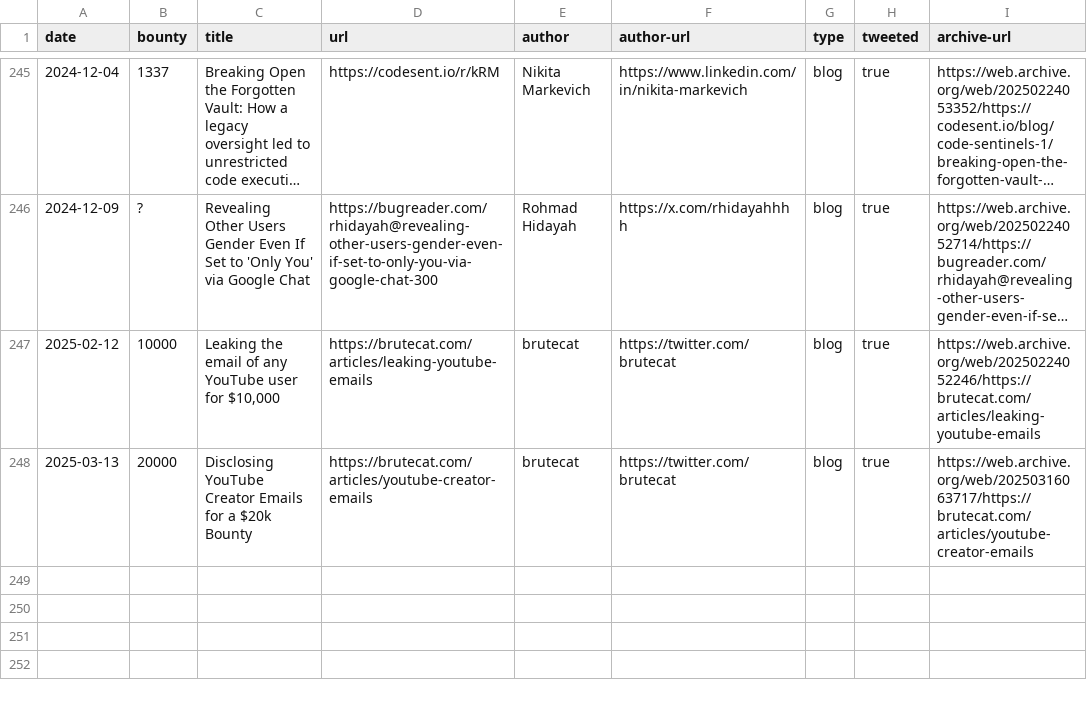
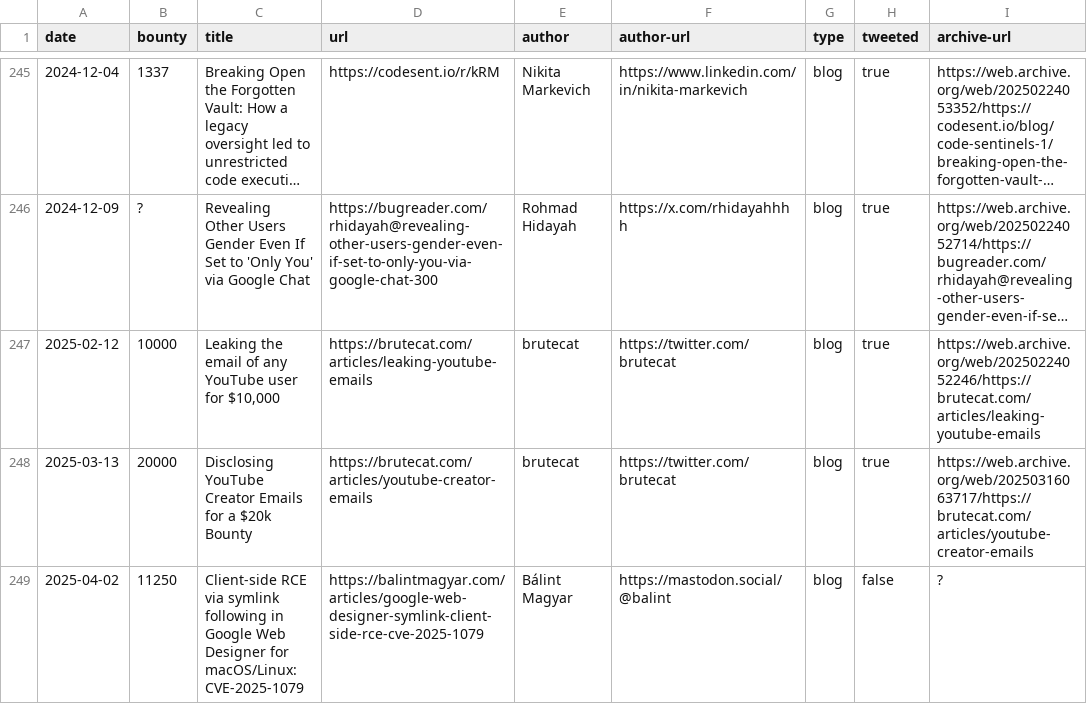
Before and after one commit to xdavidhu/awesome-google-vrp-writeups, a CSV file: writeups.csv, drawn as a sheet; only a part is shown, gaps mark what is left out; long unchanged cells end in …; the diff names each change by its address in the sheet, - before the commit and + after, or states it on an @@ line.

Commit message:
Update writeups.csv

```diff
--- a/writeups.csv
+++ b/writeups.csv
+row 249: 2025-04-02 | 11250 | Client-side RCE via symlink following in Google Web Designer for macOS/Linux: CVE-2025-1079 | https://balintmagyar.com/articles/google-web-designer-symlink-client-side-rce-cve-2025-1079 | Bálint Magyar | https://mastodon.social/@balint | blog | false | ?
```
